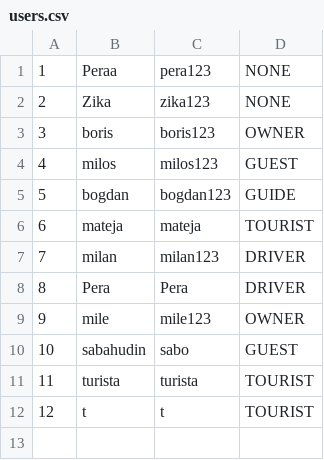
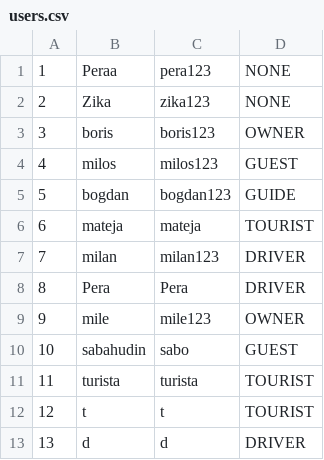
Before and after one commit to matejaaj/Booking, a CSV file: Resources/Data/users.csv, drawn as a sheet; the diff names each change by its address in the sheet, - before the commit and + after, or states it on an @@ line.

```diff
--- a/Resources/Data/users.csv
+++ b/Resources/Data/users.csv
+row 13: 13 | d | d | DRIVER
```
Also changed, not shown: Resources/Data/detailedlocation.csv, Resources/Data/drivereservation.csv, 8 other files.
